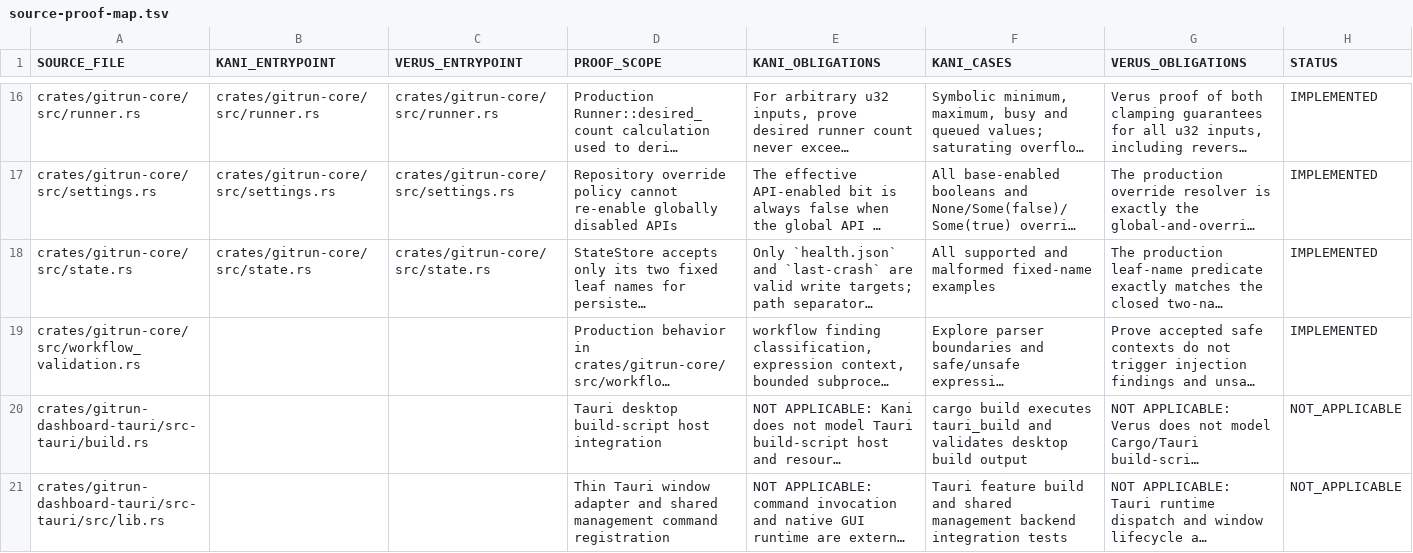
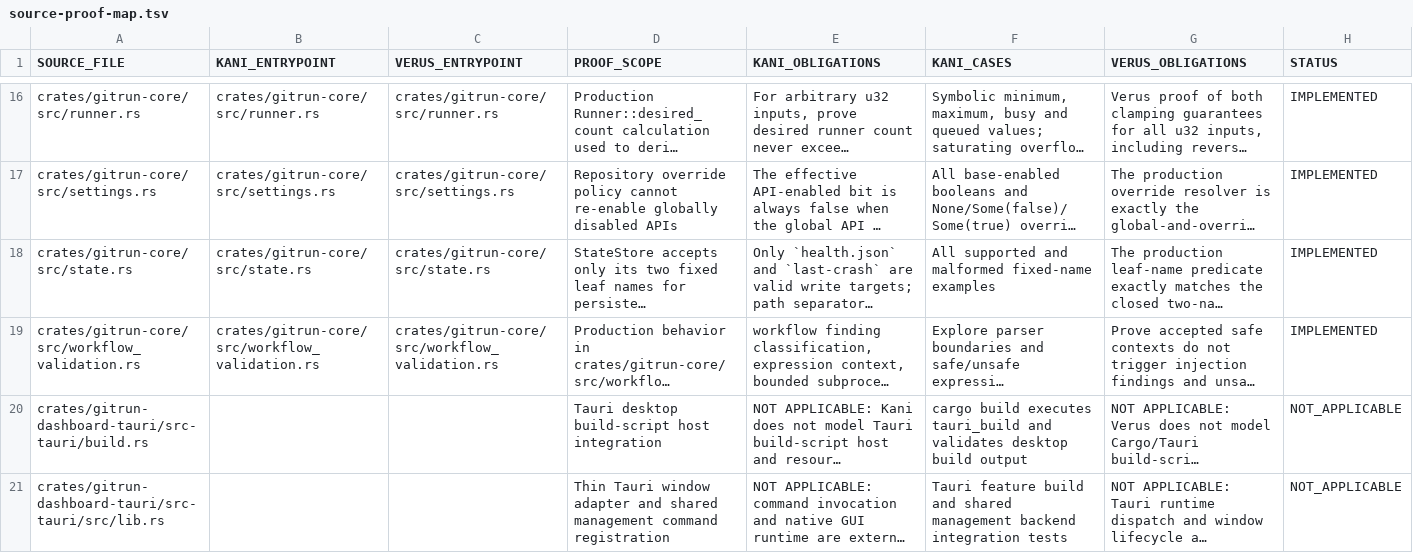
Before and after one commit to Vider06/GitRun, a TSV file: verification/source-proof-map.tsv, drawn as a sheet; only a part is shown, gaps mark what is left out; long unchanged cells end in …; the diff names each change by its address in the sheet, - before the commit and + after, or states it on an @@ line.

Commit message:
formal: complete workflow-validation verifier mappings

```diff
--- a/verification/source-proof-map.tsv
+++ b/verification/source-proof-map.tsv
-B19 (KANI_ENTRYPOINT): (empty)
+B19 (KANI_ENTRYPOINT): crates/gitrun-core/src/workflow_validation.rs
-C19 (VERUS_ENTRYPOINT): (empty)
+C19 (VERUS_ENTRYPOINT): crates/gitrun-core/src/workflow_validation.rs
```
